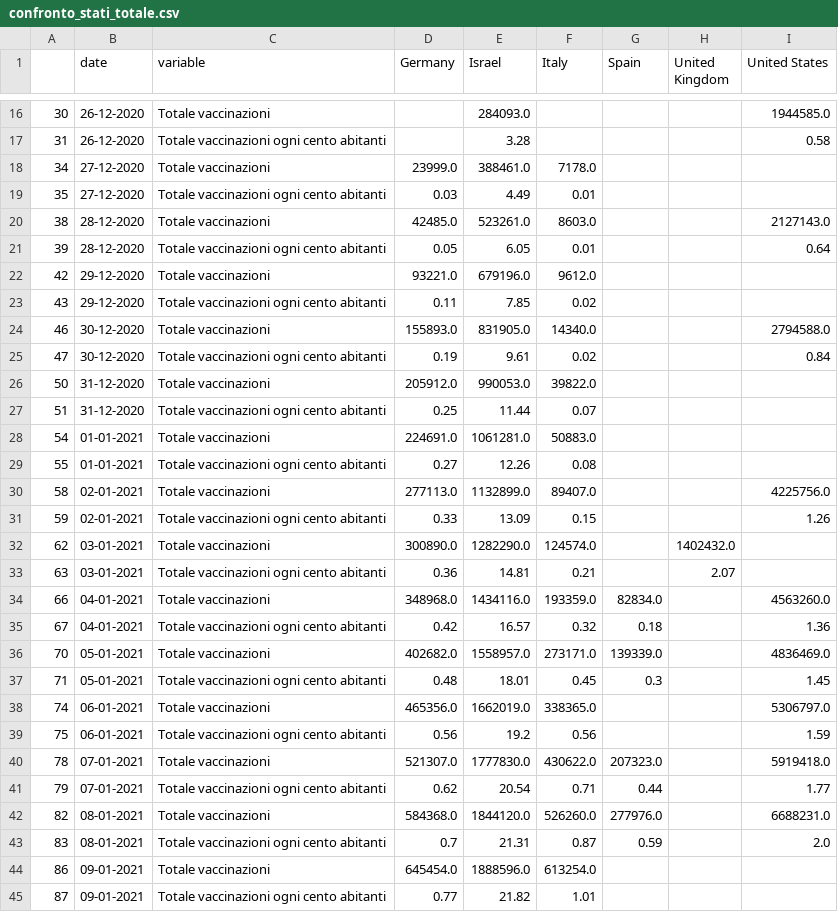
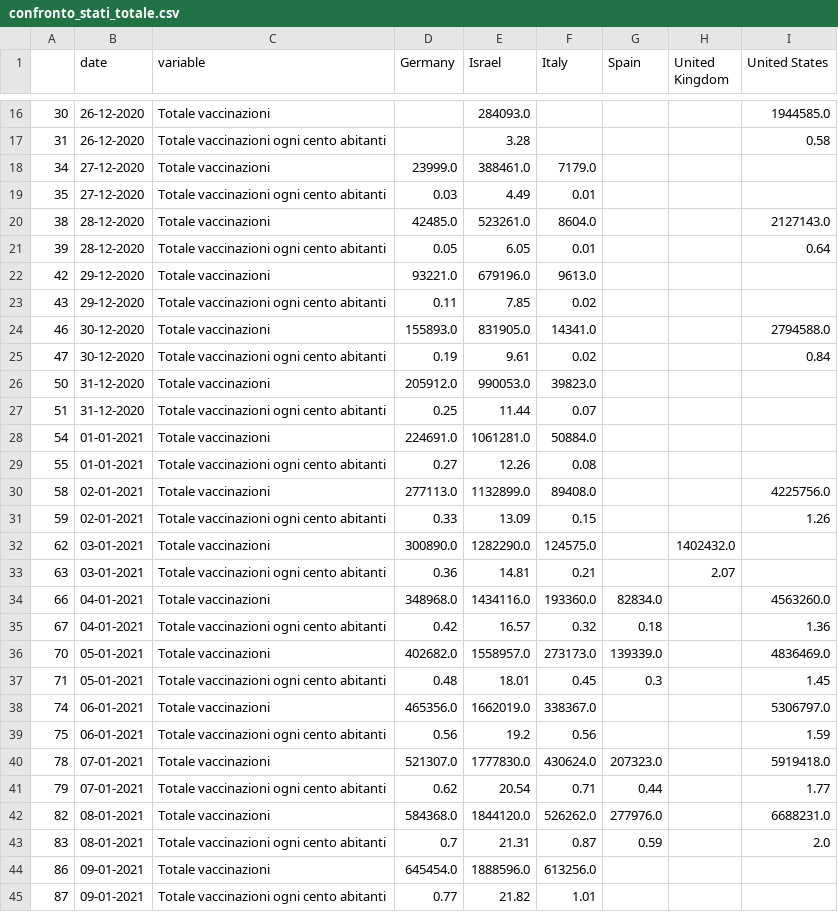
Before and after one commit to vincnardelli/covstat, a CSV file: data/confronto_stati_totale.csv, drawn as a sheet; only a part is shown, gaps mark what is left out; the diff covers the shown part only.

```diff
--- a/data/confronto_stati_totale.csv
+++ b/data/confronto_stati_totale.csv
@@ -17,29 +17,29 @@
 31,26-12-2020,Totale vaccinazioni ogni cento abitanti,,3.28,,,,0.58
-34,27-12-2020,Totale vaccinazioni,23999.0,388461.0,7178.0,,,
+34,27-12-2020,Totale vaccinazioni,23999.0,388461.0,7179.0,,,
 35,27-12-2020,Totale vaccinazioni ogni cento abitanti,0.03,4.49,0.01,,,
-38,28-12-2020,Totale vaccinazioni,42485.0,523261.0,8603.0,,,2127143.0
+38,28-12-2020,Totale vaccinazioni,42485.0,523261.0,8604.0,,,2127143.0
 39,28-12-2020,Totale vaccinazioni ogni cento abitanti,0.05,6.05,0.01,,,0.64
-42,29-12-2020,Totale vaccinazioni,93221.0,679196.0,9612.0,,,
+42,29-12-2020,Totale vaccinazioni,93221.0,679196.0,9613.0,,,
 43,29-12-2020,Totale vaccinazioni ogni cento abitanti,0.11,7.85,0.02,,,
-46,30-12-2020,Totale vaccinazioni,155893.0,831905.0,14340.0,,,2794588.0
+46,30-12-2020,Totale vaccinazioni,155893.0,831905.0,14341.0,,,2794588.0
 47,30-12-2020,Totale vaccinazioni ogni cento abitanti,0.19,9.61,0.02,,,0.84
-50,31-12-2020,Totale vaccinazioni,205912.0,990053.0,39822.0,,,
+50,31-12-2020,Totale vaccinazioni,205912.0,990053.0,39823.0,,,
 51,31-12-2020,Totale vaccinazioni ogni cento abitanti,0.25,11.44,0.07,,,
-54,01-01-2021,Totale vaccinazioni,224691.0,1061281.0,50883.0,,,
+54,01-01-2021,Totale vaccinazioni,224691.0,1061281.0,50884.0,,,
 55,01-01-2021,Totale vaccinazioni ogni cento abitanti,0.27,12.26,0.08,,,
-58,02-01-2021,Totale vaccinazioni,277113.0,1132899.0,89407.0,,,4225756.0
+58,02-01-2021,Totale vaccinazioni,277113.0,1132899.0,89408.0,,,4225756.0
 59,02-01-2021,Totale vaccinazioni ogni cento abitanti,0.33,13.09,0.15,,,1.26
-62,03-01-2021,Totale vaccinazioni,300890.0,1282290.0,124574.0,,1402432.0,
+62,03-01-2021,Totale vaccinazioni,300890.0,1282290.0,124575.0,,1402432.0,
 63,03-01-2021,Totale vaccinazioni ogni cento abitanti,0.36,14.81,0.21,,2.07,
-66,04-01-2021,Totale vaccinazioni,348968.0,1434116.0,193359.0,82834.0,,4563260.0
+66,04-01-2021,Totale vaccinazioni,348968.0,1434116.0,193360.0,82834.0,,4563260.0
 67,04-01-2021,Totale vaccinazioni ogni cento abitanti,0.42,16.57,0.32,0.18,,1.36
-70,05-01-2021,Totale vaccinazioni,402682.0,1558957.0,273171.0,139339.0,,4836469.0
+70,05-01-2021,Totale vaccinazioni,402682.0,1558957.0,273173.0,139339.0,,4836469.0
 71,05-01-2021,Totale vaccinazioni ogni cento abitanti,0.48,18.01,0.45,0.3,,1.45
-74,06-01-2021,Totale vaccinazioni,465356.0,1662019.0,338365.0,,,5306797.0
+74,06-01-2021,Totale vaccinazioni,465356.0,1662019.0,338367.0,,,5306797.0
 75,06-01-2021,Totale vaccinazioni ogni cento abitanti,0.56,19.2,0.56,,,1.59
-78,07-01-2021,Totale vaccinazioni,521307.0,1777830.0,430622.0,207323.0,,5919418.0
+78,07-01-2021,Totale vaccinazioni,521307.0,1777830.0,430624.0,207323.0,,5919418.0
 79,07-01-2021,Totale vaccinazioni ogni cento abitanti,0.62,20.54,0.71,0.44,,1.77
-82,08-01-2021,Totale vaccinazioni,584368.0,1844120.0,526260.0,277976.0,,6688231.0
+82,08-01-2021,Totale vaccinazioni,584368.0,1844120.0,526262.0,277976.0,,6688231.0
 83,08-01-2021,Totale vaccinazioni ogni cento abitanti,0.7,21.31,0.87,0.59,,2.0
-86,09-01-2021,Totale vaccinazioni,645454.0,1888596.0,613254.0,,,
+86,09-01-2021,Totale vaccinazioni,645454.0,1888596.0,613256.0,,,
 87,09-01-2021,Totale vaccinazioni ogni cento abitanti,0.77,21.82,1.01,,,
```
Also changed, not shown: 177 edited cells elsewhere in this file, data/confronto_italia_germania.csv, data/confronto_stati.csv, 11 other files.
